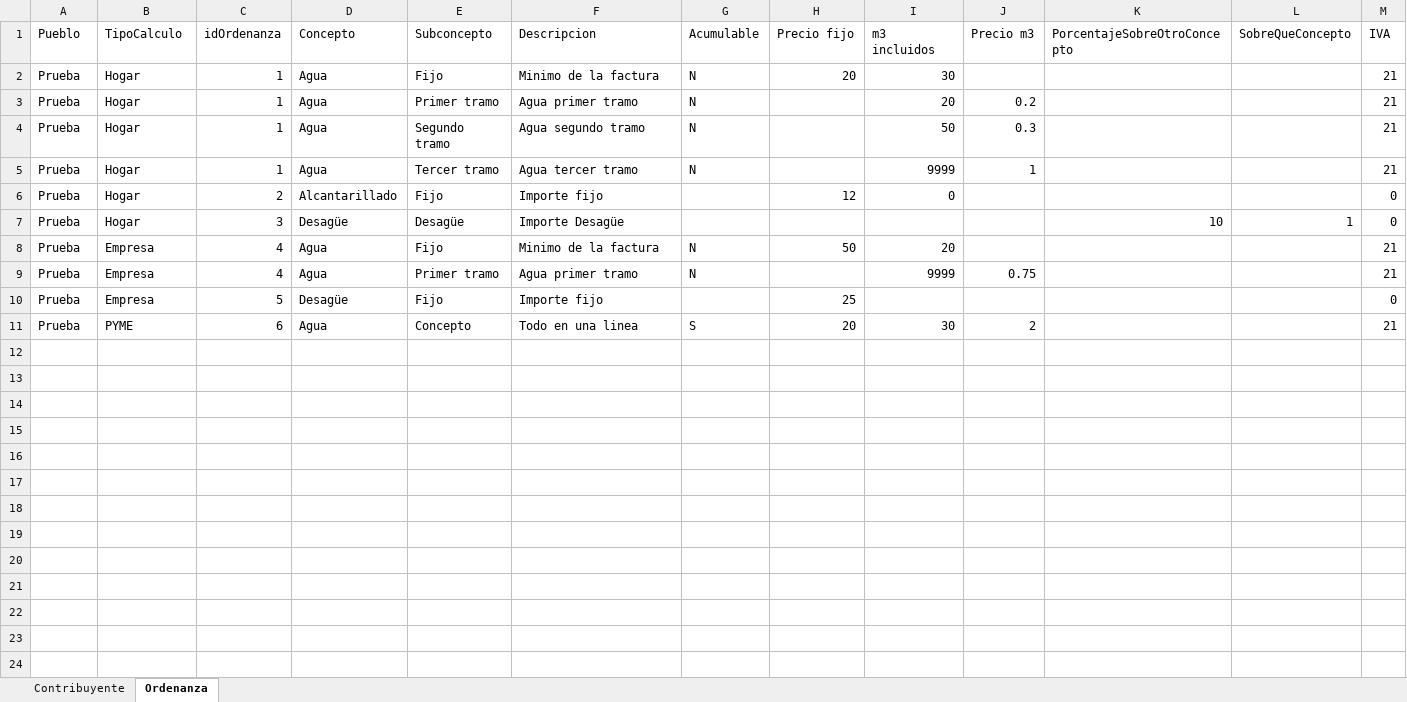
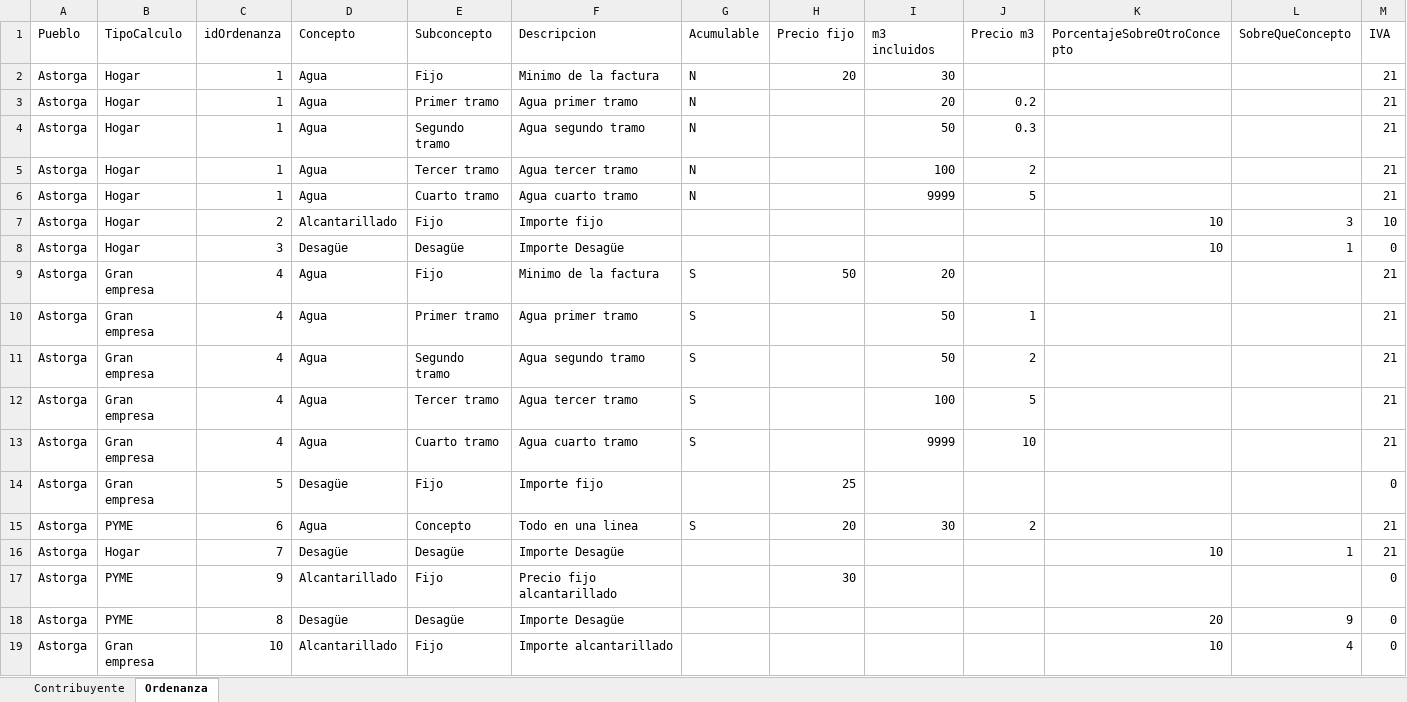
Before and after one commit to gjimec00/sistemas2, an Excel workbook: resources/SistemasAgua.xlsx, sheet Ordenanza, drawn as a sheet; values as stored, in another font and other column widths than the file's, no borders; removed rows and columns are numbered as before the commit, all else as after; the diff names each change by its address in the sheet, - before the commit and + after, or states it on an @@ line.

Commit message:
Implementado correctamente tramos acumulables

```diff
--- a/resources/SistemasAgua.xlsx (sheet Ordenanza)
+++ b/resources/SistemasAgua.xlsx (sheet Ordenanza)
-A2:A5 (Pueblo): Prueba
+A2:A5 (Pueblo): Astorga
-I5 (m3 incluidos): 9999
+I5 (m3 incluidos): 100
-J5 (Precio m3): 1
+J5 (Precio m3): 2
-row 6: Prueba | Hogar | 2 | Alcantarillado | Fijo | Importe fijo |  | 12 | 0 |  |  |  | 0
+row 6: Astorga | Hogar | 1 | Agua | Cuarto tramo | Agua cuarto tramo | N |  | 9999 | 5 |  |  | 21
+row 7: Astorga | Hogar | 2 | Alcantarillado | Fijo | Importe fijo |  |  |  |  | 10 | 3 | 10
-A8:A10 (Pueblo): Prueba
+A8:A10 (Pueblo): Astorga
-B9:B10 (TipoCalculo): Empresa
+B9:B10 (TipoCalculo): Gran empresa
-G9:G10 (Acumulable): N
+G9:G10 (Acumulable): S
-I10 (m3 incluidos): 9999
+I10 (m3 incluidos): 50
-J10 (Precio m3): 0.75
+J10 (Precio m3): 1
+row 11: Astorga | Gran empresa | 4 | Agua | Segundo tramo | Agua segundo tramo | S |  | 50 | 2 |  |  | 21
+row 12: Astorga | Gran empresa | 4 | Agua | Tercer tramo | Agua tercer tramo | S |  | 100 | 5 |  |  | 21
+row 13: Astorga | Gran empresa | 4 | Agua | Cuarto tramo | Agua cuarto tramo | S |  | 9999 | 10 |  |  | 21
-A14:A15 (Pueblo): Prueba
+A14:A15 (Pueblo): Astorga
-B14 (TipoCalculo): Empresa
+B14 (TipoCalculo): Gran empresa
+row 16: Astorga | Hogar | 7 | Desagüe | Desagüe | Importe Desagüe |  |  |  |  | 10 | 1 | 21
+row 17: Astorga | PYME | 9 | Alcantarillado | Fijo | Precio fijo alcantarillado |  | 30 |  |  |  |  | 0
+row 18: Astorga | PYME | 8 | Desagüe | Desagüe | Importe Desagüe |  |  |  |  | 20 | 9 | 0
+row 19: Astorga | Gran empresa | 10 | Alcantarillado | Fijo | Importe alcantarillado |  |  |  |  | 10 | 4 | 0
```
Also changed, not shown: sheet Contribuyente, 2 other files.
